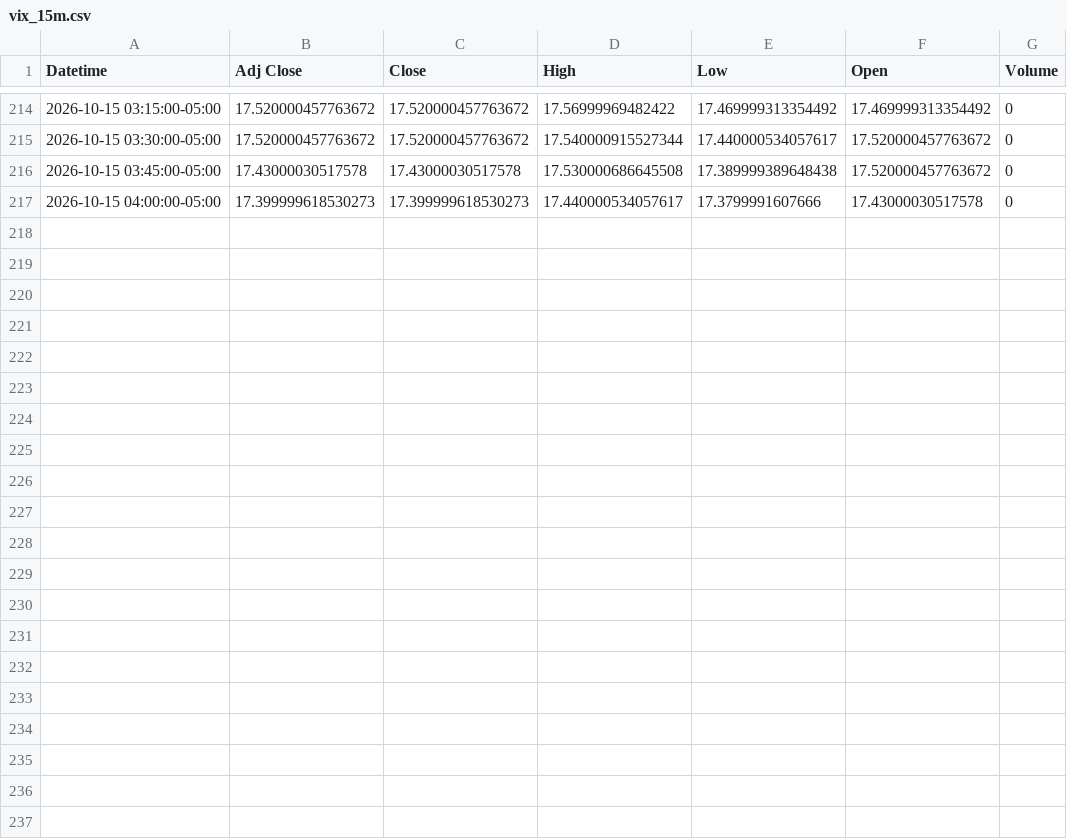
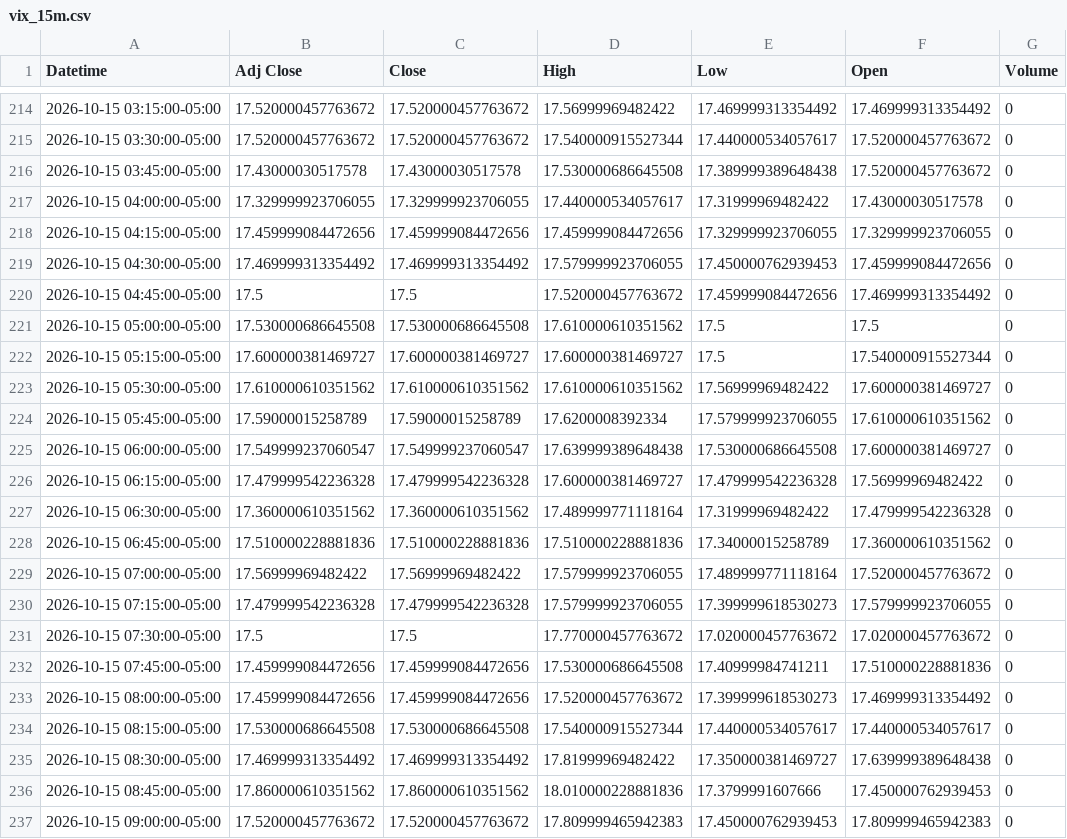
Before and after one commit to Jordan4369/mes-data, a CSV file: data/vix_15m.csv, drawn as a sheet; only a part is shown, gaps mark what is left out.

Commit message:
update data

```diff
--- a/data/vix_15m.csv
+++ b/data/vix_15m.csv
@@ -216,2 +216,22 @@ Datetime,Adj Close,Close,High,Low,Open,Volume
 2026-10-15 03:45:00-05:00,17.43000030517578,17.43000030517578,17.530000686645508,17.389999389648438,17.520000457763672,0
-2026-10-15 04:00:00-05:00,17.399999618530273,17.399999618530273,17.440000534057617,17.3799991607666,17.43000030517578,0
+2026-10-15 04:00:00-05:00,17.329999923706055,17.329999923706055,17.440000534057617,17.31999969482422,17.43000030517578,0
+2026-10-15 04:15:00-05:00,17.459999084472656,17.459999084472656,17.459999084472656,17.329999923706055,17.329999923706055,0
+2026-10-15 04:30:00-05:00,17.469999313354492,17.469999313354492,17.579999923706055,17.450000762939453,17.459999084472656,0
+2026-10-15 04:45:00-05:00,17.5,17.5,17.520000457763672,17.459999084472656,17.469999313354492,0
+2026-10-15 05:00:00-05:00,17.530000686645508,17.530000686645508,17.610000610351562,17.5,17.5,0
+2026-10-15 05:15:00-05:00,17.600000381469727,17.600000381469727,17.600000381469727,17.5,17.540000915527344,0
+2026-10-15 05:30:00-05:00,17.610000610351562,17.610000610351562,17.610000610351562,17.56999969482422,17.600000381469727,0
+2026-10-15 05:45:00-05:00,17.59000015258789,17.59000015258789,17.6200008392334,17.579999923706055,17.610000610351562,0
+2026-10-15 06:00:00-05:00,17.549999237060547,17.549999237060547,17.639999389648438,17.530000686645508,17.600000381469727,0
+2026-10-15 06:15:00-05:00,17.479999542236328,17.479999542236328,17.600000381469727,17.479999542236328,17.56999969482422,0
+2026-10-15 06:30:00-05:00,17.360000610351562,17.360000610351562,17.489999771118164,17.31999969482422,17.479999542236328,0
+2026-10-15 06:45:00-05:00,17.510000228881836,17.510000228881836,17.510000228881836,17.34000015258789,17.360000610351562,0
+2026-10-15 07:00:00-05:00,17.56999969482422,17.56999969482422,17.579999923706055,17.489999771118164,17.520000457763672,0
+2026-10-15 07:15:00-05:00,17.479999542236328,17.479999542236328,17.579999923706055,17.399999618530273,17.579999923706055,0
+2026-10-15 07:30:00-05:00,17.5,17.5,17.770000457763672,17.020000457763672,17.020000457763672,0
+2026-10-15 07:45:00-05:00,17.459999084472656,17.459999084472656,17.530000686645508,17.40999984741211,17.510000228881836,0
+2026-10-15 08:00:00-05:00,17.459999084472656,17.459999084472656,17.520000457763672,17.399999618530273,17.469999313354492,0
+2026-10-15 08:15:00-05:00,17.530000686645508,17.530000686645508,17.540000915527344,17.440000534057617,17.440000534057617,0
+2026-10-15 08:30:00-05:00,17.469999313354492,17.469999313354492,17.81999969482422,17.350000381469727,17.639999389648438,0
+2026-10-15 08:45:00-05:00,17.860000610351562,17.860000610351562,18.010000228881836,17.3799991607666,17.450000762939453,0
+2026-10-15 09:00:00-05:00,17.520000457763672,17.520000457763672,17.809999465942383,17.450000762939453,17.809999465942383,0
```
Also changed, not shown: data/es_15m.csv, data/es_1h.csv, 1 other file.
